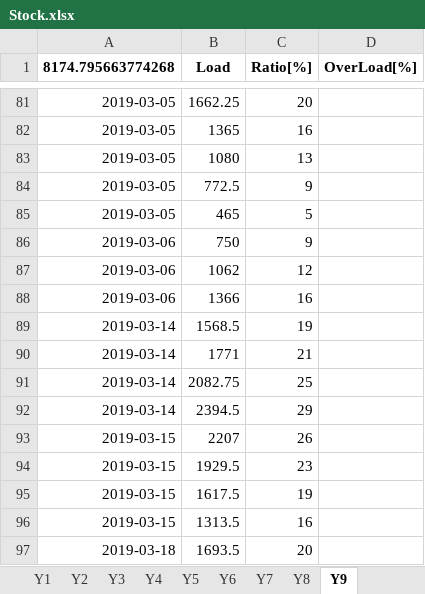
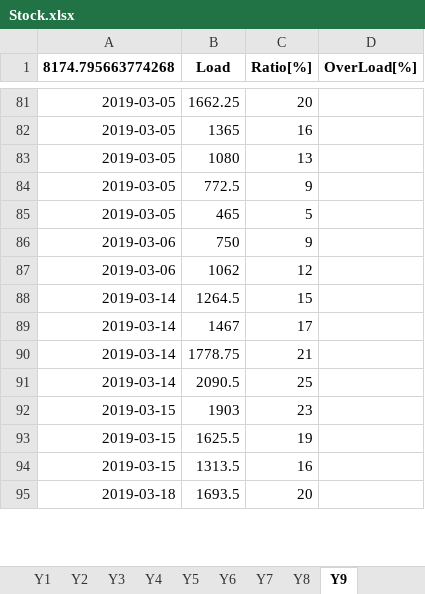
Before and after one commit to jonathan-ship/EPL, an Excel workbook: Case 3/Result/Load/Stock.xlsx, sheet Y9, drawn as a sheet; only a part is shown, gaps mark what is left out; values as stored, in another font and other column widths than the file's, no borders; removed rows and columns are numbered as before the commit, all else as after; the diff covers the shown part only; the diff names each change by its address in the sheet, - before the commit and + after, or states it on an @@ line.

```diff
--- a/Case 3/Result/Load/Stock.xlsx (sheet Y9)
+++ b/Case 3/Result/Load/Stock.xlsx (sheet Y9)
-row 88: 2019-03-06 | 1366 | 16
-row 89: 2019-03-14 | 1568.5 | 19
+row 88: 2019-03-14 | 1264.5 | 15
+row 89: 2019-03-14 | 1467 | 17
-B90 (Load): 1771
+B90 (Load): 1778.75
-B91 (Load): 2082.75
+B91 (Load): 2090.5
-row 92: 2019-03-14 | 2394.5 | 29
-row 93: 2019-03-15 | 2207 | 26
-B92 (Load): 1929.5
+B92 (Load): 1903
-B93 (Load): 1617.5
+B93 (Load): 1625.5
```
Also changed, not shown: other rows of this sheet, sheet Y8, sheet E7, sheet S2, sheet Y1, sheet S3, sheet Y2, 10 more sheets, As-Is/Result/Road Usage.xlsx, Case 2/Result/Load/Shelter.xlsx, 47 other files.
